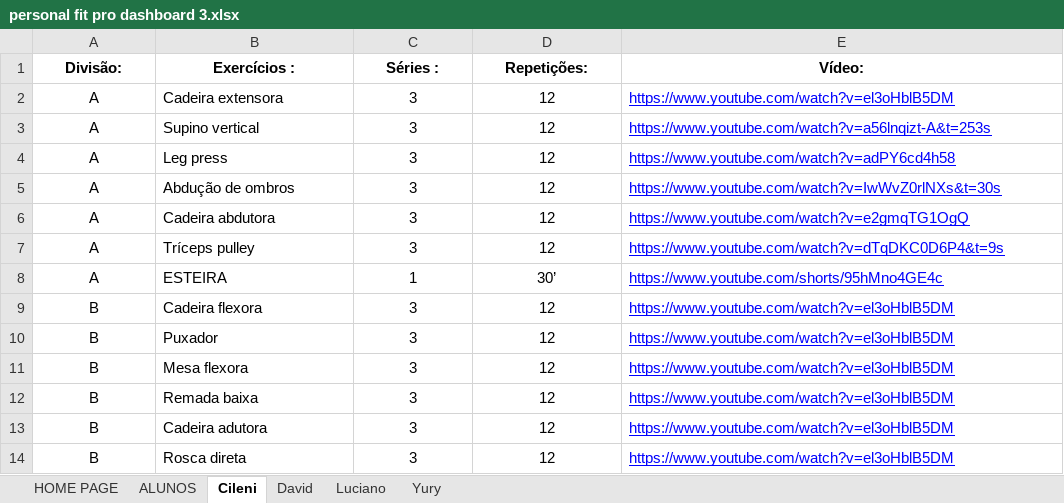
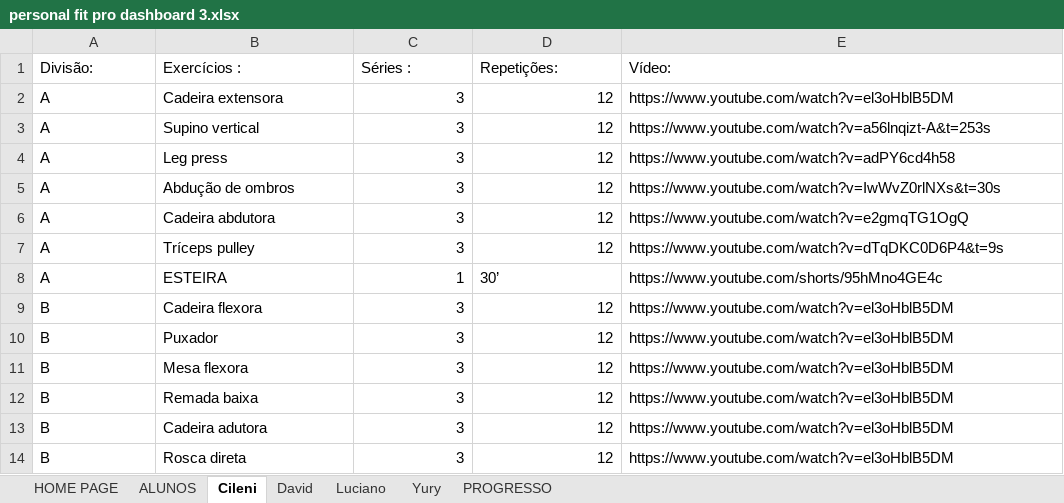
Before and after one commit to yurypremium-oss/treinos-personal, an Excel workbook: personal fit pro dashboard 3.xlsx, sheet Cileni, drawn as a sheet; values as stored, in another font and other column widths than the file's, no borders; the diff names each change by its address in the sheet, - before the commit and + after, or states it on an @@ line.

```diff
--- a/personal fit pro dashboard 3.xlsx (sheet Cileni)
+++ b/personal fit pro dashboard 3.xlsx (sheet Cileni)
+sheet tab: PROGRESSO
@@ A1:E1 alignment: center → left, bold: on → off @@
-A2:A14 alignment: center
+A2:A14 alignment: left
-C2:D7 alignment: center
+C2:D7 alignment: right
@@ E2:E14 underline: on → off, text colour: #0000FF → black @@
-C8 alignment: center
+C8 alignment: right
-D8 alignment: center
+D8 alignment: left
-C9:D14 alignment: center
+C9:D14 alignment: right
```
Also changed, not shown: sheet Yury, sheet David, sheet Luciano, 6 other files.
